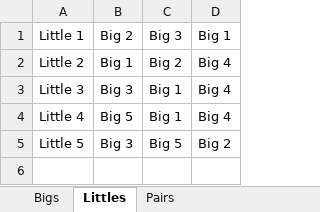
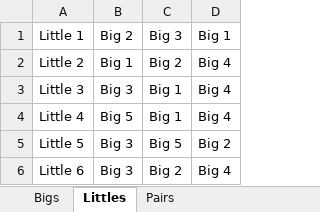
Before and after one commit to Snowyblack58/BigLittlePairing, an Excel workbook: biglittlepreferences.xlsx, sheet Littles, drawn as a sheet; values as stored, in another font and other column widths than the file's, no borders; the diff names each change by its address in the sheet, - before the commit and + after, or states it on an @@ line.

Commit message:
Account for different number of bigs and littles

```diff
--- a/biglittlepreferences.xlsx (sheet Littles)
+++ b/biglittlepreferences.xlsx (sheet Littles)
+row 6: Little 6 | Big 3 | Big 2 | Big 4
```
Also changed, not shown: sheet Pairs, 1 other file.
